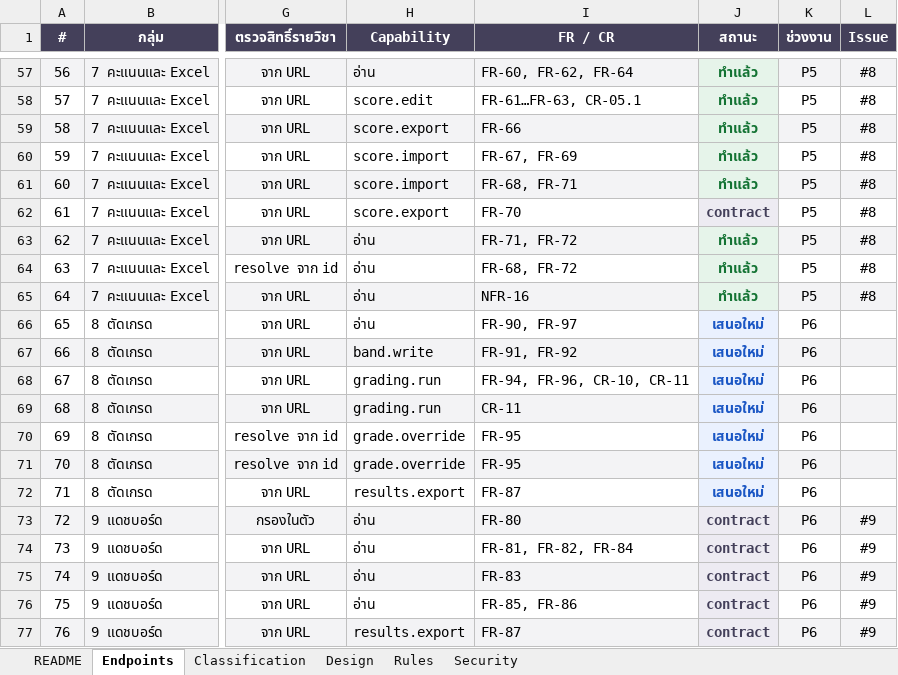
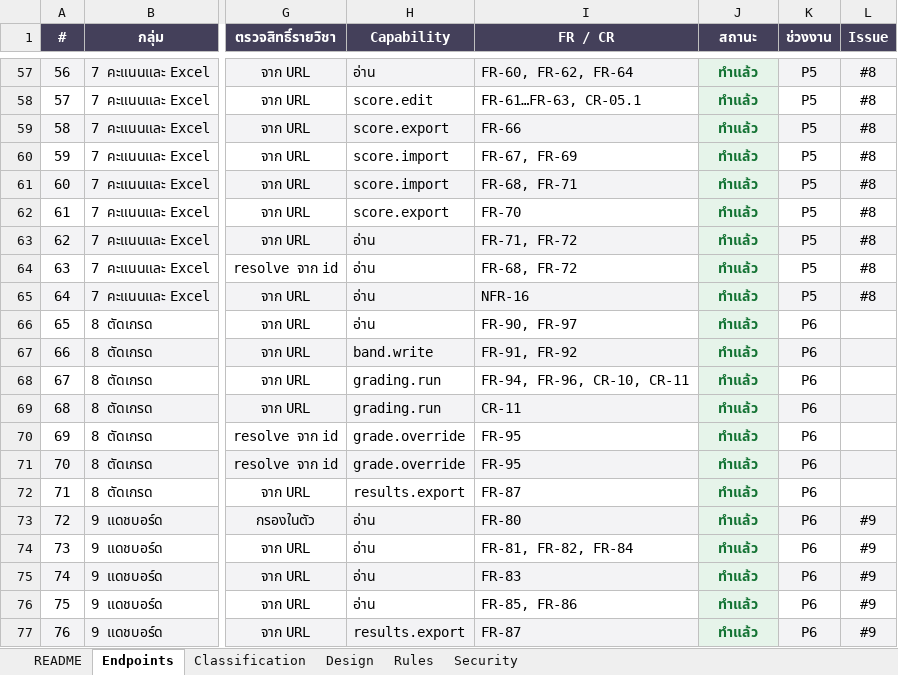
Before and after one commit to SIET-KMITL-INCEPTIO/CMAS-CLO, an Excel workbook: docs/excel/api/CMAS-API-Endpoints.xlsx, sheet Endpoints, drawn as a sheet; only a part is shown, gaps mark what is left out; values as stored, in another font and other column widths than the file's, no borders; the diff names each change by its address in the sheet, - before the commit and + after, or states it on an @@ line.

```diff
--- a/docs/excel/api/CMAS-API-Endpoints.xlsx (sheet Endpoints)
+++ b/docs/excel/api/CMAS-API-Endpoints.xlsx (sheet Endpoints)
-J62 (สถานะ): contract
+J62 (สถานะ): ทำแล้ว
-J62 text colour: #44405A
+J62 text colour: #137333
-J66:J72 (สถานะ): เสนอใหม่
+J66:J72 (สถานะ): ทำแล้ว
-J66:J72 text colour: #1A56C4
+J66:J72 text colour: #137333
-J73:J77 (สถานะ): contract
+J73:J77 (สถานะ): ทำแล้ว
-J73:J77 text colour: #44405A
+J73:J77 text colour: #137333
```
Also changed, not shown: 20 other files.
